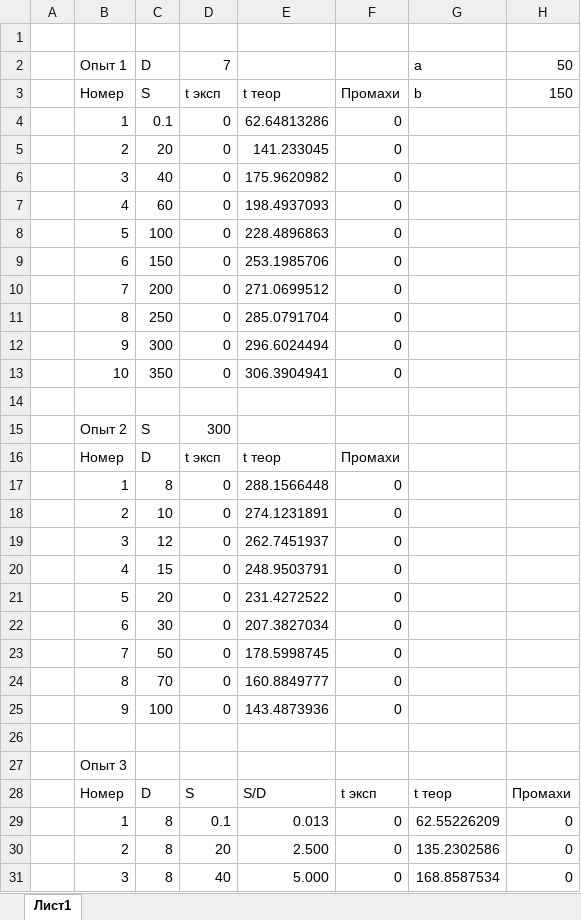
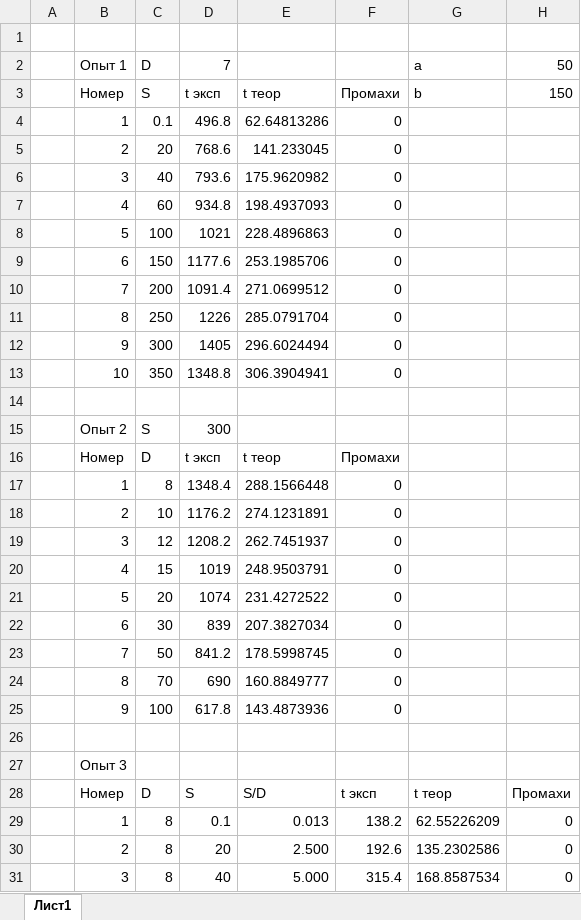
Before and after one commit to Yekteniya2202/InterfaceDesign, an Excel workbook: Lab 1/1.xlsx, sheet Лист1, drawn as a sheet; only a part is shown; values as stored, in another font and other column widths than the file's, no borders; charts and pictures not drawn; the diff covers the shown part only; the diff names each change by its address in the sheet, - before the commit and + after, or states it on an @@ line.

```diff
--- a/Lab 1/1.xlsx (sheet Лист1)
+++ b/Lab 1/1.xlsx (sheet Лист1)
-D4: 0
+D4: 496.8
-D5: 0
+D5: 768.6
-D6: 0
+D6: 793.6
-D7: 0
+D7: 934.8
-D8: 0
+D8: 1021
-D9: 0
+D9: 1177.6
-D10: 0
+D10: 1091.4
-D11: 0
+D11: 1226
-D12: 0
+D12: 1405
-D13: 0
+D13: 1348.8
-D17: 0
+D17: 1348.4
-D18: 0
+D18: 1176.2
-D19: 0
+D19: 1208.2
-D20: 0
+D20: 1019
-D21: 0
+D21: 1074
-D22: 0
+D22: 839
-D23: 0
+D23: 841.2
-D24: 0
+D24: 690
-D25: 0
+D25: 617.8
-F29: 0
+F29: 138.2
-F30: 0
+F30: 192.6
-F31: 0
+F31: 315.4
```
Also changed, not shown: 95 edited cells elsewhere in this sheet, charts or pictures, 25 other files.
